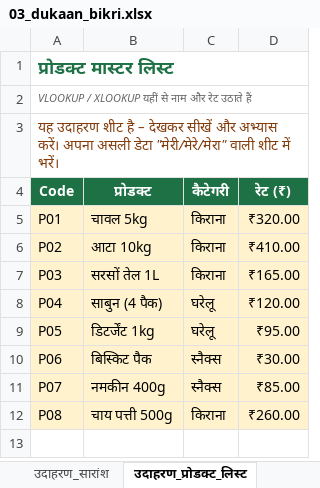
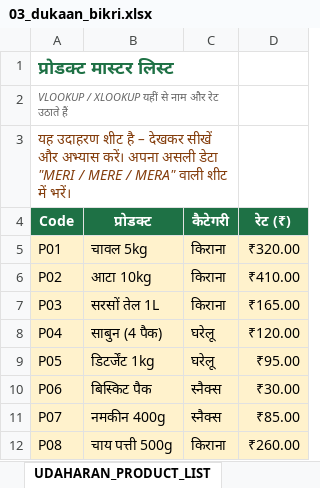
Before and after one commit to bazarblast140-bot/excel-ai-pack, an Excel workbook: pack/03_dukaan_bikri.xlsx, sheet UDAHARAN_PRODUCT_LIST, drawn as a sheet; values as stored, in another font and other column widths than the file's, no borders; the diff names each change by its address in the sheet, - before the commit and + after, or states it on an @@ line.

```diff
--- a/pack/03_dukaan_bikri.xlsx (sheet UDAHARAN_PRODUCT_LIST)
+++ b/pack/03_dukaan_bikri.xlsx (sheet UDAHARAN_PRODUCT_LIST)
-sheet tab: उदाहरण_प्रोडक्ट_लिस्ट
+sheet tab: UDAHARAN_PRODUCT_LIST
-A1:D1 merged
+A1:C1 merged
-A2:D2 merged
+A2:C2 merged
-A3 (Code): …असली डेटा "मेरी/मेरे/मेरा" वाली शीट…
+A3 (Code): …असली डेटा "MERI / MERE / MERA" वाली शीट…
+A3:C3 merged
```
Also changed, not shown: sheet MERI_BIKRI, sheet MERE_PRODUCT, sheet UDAHARAN_BIKRI, sheet MERA_SAARANSH, sheet UDAHARAN_FORMULA_LAB, sheet UDAHARAN_SAARANSH, 1 more sheet, other sheet tabs, charts or pictures, pack/04_udhaar_khata.xlsx, pack/05_ghar_budget.xlsx, 13 other files.
